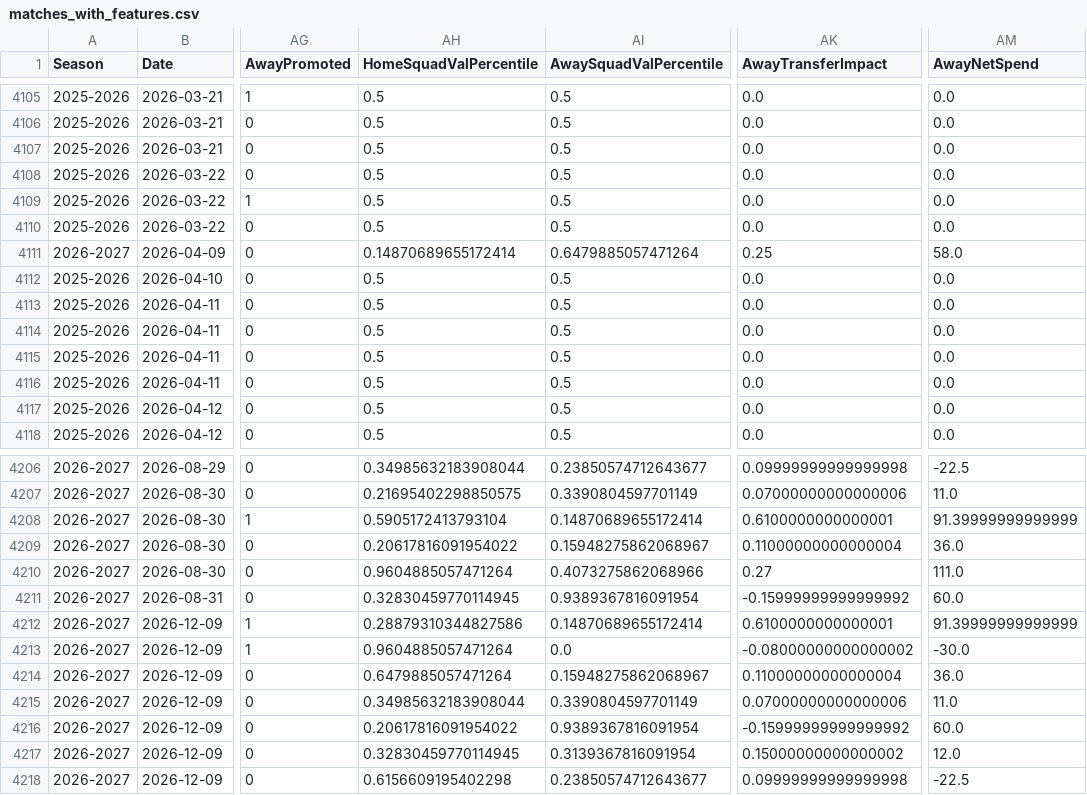
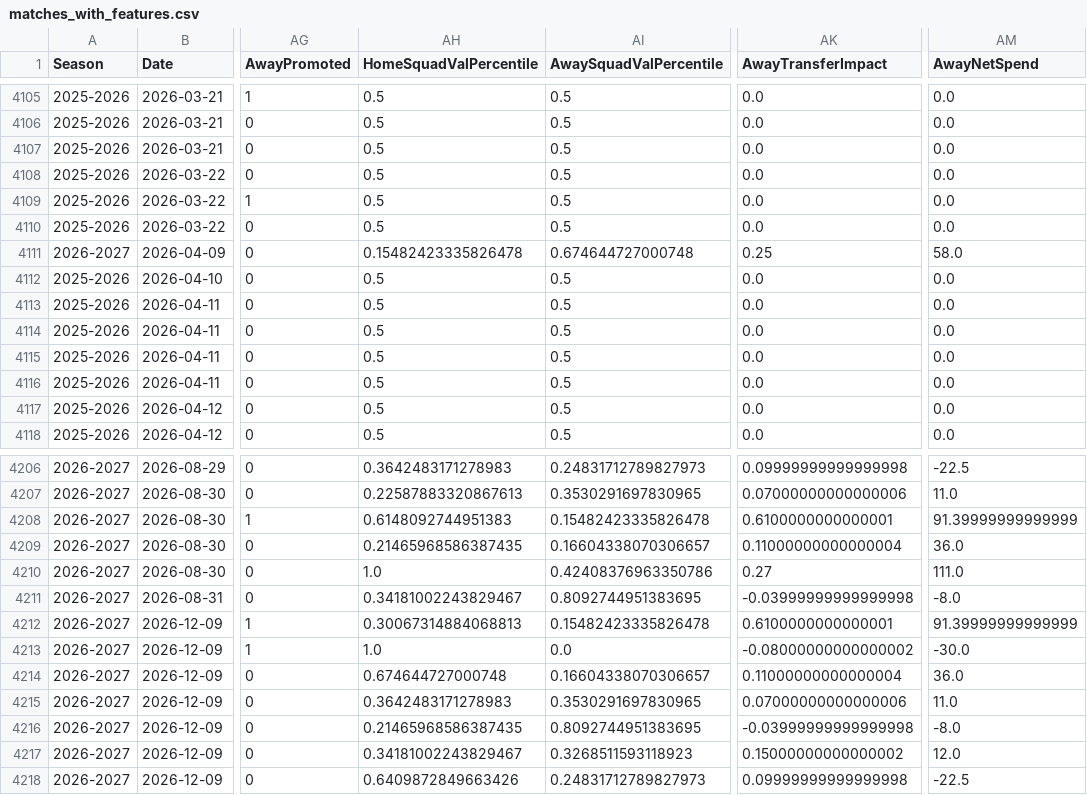
Before and after one commit to kiganyamburu/EPL-Season-Predictor, a CSV file: data/processed/matches_with_features.csv, drawn as a sheet; only a part is shown, gaps mark what is left out; the diff covers the shown part only; the diff names each change by its address in the sheet, - before the commit and + after, or states it on an @@ line.

```diff
--- a/data/processed/matches_with_features.csv
+++ b/data/processed/matches_with_features.csv
-AH4111 (HomeSquadValPercentile): 0.14870689655172414
+AH4111 (HomeSquadValPercentile): 0.15482423335826478
-AI4111 (AwaySquadValPercentile): 0.6479885057471264
+AI4111 (AwaySquadValPercentile): 0.674644727000748
-AH4206 (HomeSquadValPercentile): 0.34985632183908044
+AH4206 (HomeSquadValPercentile): 0.3642483171278983
-AI4206 (AwaySquadValPercentile): 0.23850574712643677
+AI4206 (AwaySquadValPercentile): 0.24831712789827973
-AH4207 (HomeSquadValPercentile): 0.21695402298850575
+AH4207 (HomeSquadValPercentile): 0.22587883320867613
-AI4207 (AwaySquadValPercentile): 0.3390804597701149
+AI4207 (AwaySquadValPercentile): 0.3530291697830965
-AH4208 (HomeSquadValPercentile): 0.5905172413793104
+AH4208 (HomeSquadValPercentile): 0.6148092744951383
-AI4208 (AwaySquadValPercentile): 0.14870689655172414
+AI4208 (AwaySquadValPercentile): 0.15482423335826478
-AH4209 (HomeSquadValPercentile): 0.20617816091954022
+AH4209 (HomeSquadValPercentile): 0.21465968586387435
-AI4209 (AwaySquadValPercentile): 0.15948275862068967
+AI4209 (AwaySquadValPercentile): 0.16604338070306657
-AH4210 (HomeSquadValPercentile): 0.9604885057471264
+AH4210 (HomeSquadValPercentile): 1.0
-AI4210 (AwaySquadValPercentile): 0.4073275862068966
+AI4210 (AwaySquadValPercentile): 0.42408376963350786
-AH4211 (HomeSquadValPercentile): 0.32830459770114945
+AH4211 (HomeSquadValPercentile): 0.34181002243829467
-AI4211 (AwaySquadValPercentile): 0.9389367816091954
+AI4211 (AwaySquadValPercentile): 0.8092744951383695
-AK4211 (AwayTransferImpact): -0.15999999999999992
+AK4211 (AwayTransferImpact): -0.03999999999999998
-AM4211 (AwayNetSpend): 60.0
+AM4211 (AwayNetSpend): -8.0
-AH4212 (HomeSquadValPercentile): 0.28879310344827586
+AH4212 (HomeSquadValPercentile): 0.30067314884068813
-AI4212 (AwaySquadValPercentile): 0.14870689655172414
+AI4212 (AwaySquadValPercentile): 0.15482423335826478
-AH4213 (HomeSquadValPercentile): 0.9604885057471264
+AH4213 (HomeSquadValPercentile): 1.0
-AH4214 (HomeSquadValPercentile): 0.6479885057471264
+AH4214 (HomeSquadValPercentile): 0.674644727000748
-AI4214 (AwaySquadValPercentile): 0.15948275862068967
+AI4214 (AwaySquadValPercentile): 0.16604338070306657
-AH4215 (HomeSquadValPercentile): 0.34985632183908044
+AH4215 (HomeSquadValPercentile): 0.3642483171278983
-AI4215 (AwaySquadValPercentile): 0.3390804597701149
+AI4215 (AwaySquadValPercentile): 0.3530291697830965
-AH4216 (HomeSquadValPercentile): 0.20617816091954022
+AH4216 (HomeSquadValPercentile): 0.21465968586387435
-AI4216 (AwaySquadValPercentile): 0.9389367816091954
+AI4216 (AwaySquadValPercentile): 0.8092744951383695
-AK4216 (AwayTransferImpact): -0.15999999999999992
+AK4216 (AwayTransferImpact): -0.03999999999999998
-AM4216 (AwayNetSpend): 60.0
+AM4216 (AwayNetSpend): -8.0
-AH4217 (HomeSquadValPercentile): 0.32830459770114945
+AH4217 (HomeSquadValPercentile): 0.34181002243829467
-AI4217 (AwaySquadValPercentile): 0.3139367816091954
+AI4217 (AwaySquadValPercentile): 0.3268511593118923
-AH4218 (HomeSquadValPercentile): 0.6156609195402298
+AH4218 (HomeSquadValPercentile): 0.6409872849663426
-AI4218 (AwaySquadValPercentile): 0.23850574712643677
+AI4218 (AwaySquadValPercentile): 0.24831712789827973
```
Also changed, not shown: 47 edited cells elsewhere in this file, data/processed/final_elos.csv, data/raw/squad_values.csv, 7 other files.
